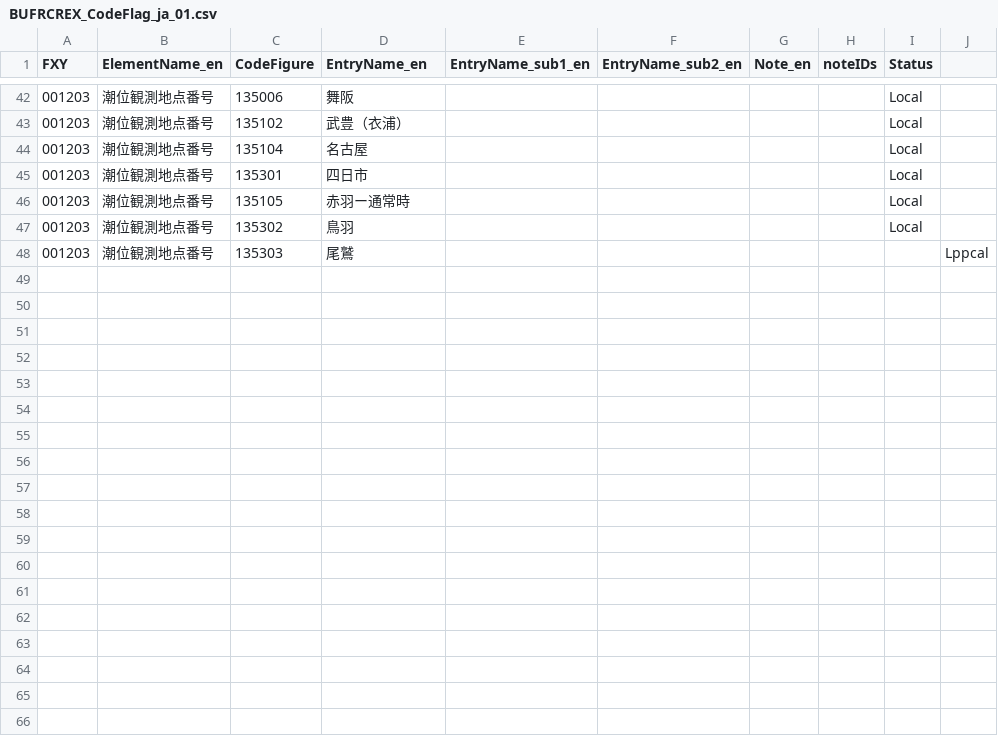
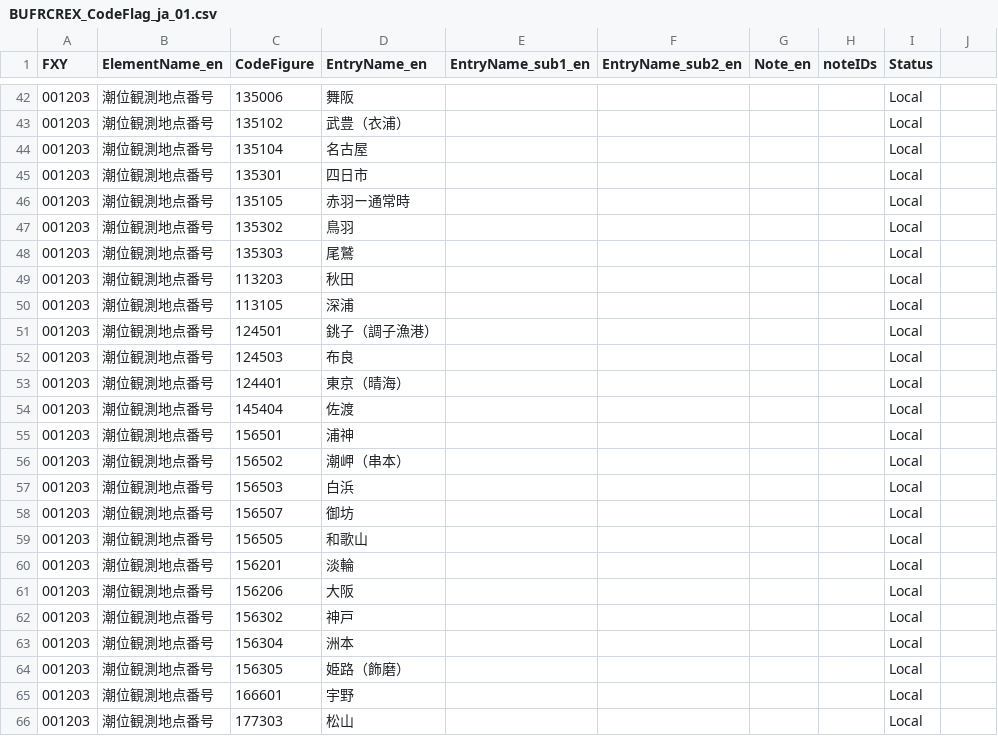
Before and after one commit to etoyoda/wmocodetables, a CSV file: ja/BUFRCREX_CodeFlag_ja_01.csv, drawn as a sheet; only a part is shown, gaps mark what is left out; the diff covers the shown part only.

Commit message:
Fix typo in location entry and add new locations

```diff
--- a/ja/BUFRCREX_CodeFlag_ja_01.csv
+++ b/ja/BUFRCREX_CodeFlag_ja_01.csv
@@ -47,2 +47,20 @@ FXY,ElementName_en,CodeFigure,EntryName_en,EntryName_sub1_en,EntryName_sub2_en,N
 001203,潮位観測地点番号,135302,鳥羽,,,,,Local
-001203,潮位観測地点番号,135303,尾鷲,,,,,,Lppcal
+001203,潮位観測地点番号,135303,尾鷲,,,,,Local
+001203,潮位観測地点番号,113203,秋田,,,,,Local
+001203,潮位観測地点番号,113105,深浦,,,,,Local
+001203,潮位観測地点番号,124501,銚子（調子漁港）,,,,,Local
+001203,潮位観測地点番号,124503,布良,,,,,Local
+001203,潮位観測地点番号,124401,東京（晴海）,,,,,Local
+001203,潮位観測地点番号,145404,佐渡,,,,,Local
+001203,潮位観測地点番号,156501,浦神,,,,,Local
+001203,潮位観測地点番号,156502,潮岬（串本）,,,,,Local
+001203,潮位観測地点番号,156503,白浜,,,,,Local
+001203,潮位観測地点番号,156507,御坊,,,,,Local
+001203,潮位観測地点番号,156505,和歌山,,,,,Local
+001203,潮位観測地点番号,156201,淡輪,,,,,Local
+001203,潮位観測地点番号,156206,大阪,,,,,Local
+001203,潮位観測地点番号,156302,神戸,,,,,Local
+001203,潮位観測地点番号,156304,洲本,,,,,Local
+001203,潮位観測地点番号,156305,姫路（飾磨）,,,,,Local
+001203,潮位観測地点番号,166601,宇野,,,,,Local
+001203,潮位観測地点番号,177303,松山,,,,,Local
```
Also changed, not shown: 13 added rows elsewhere in this file.
